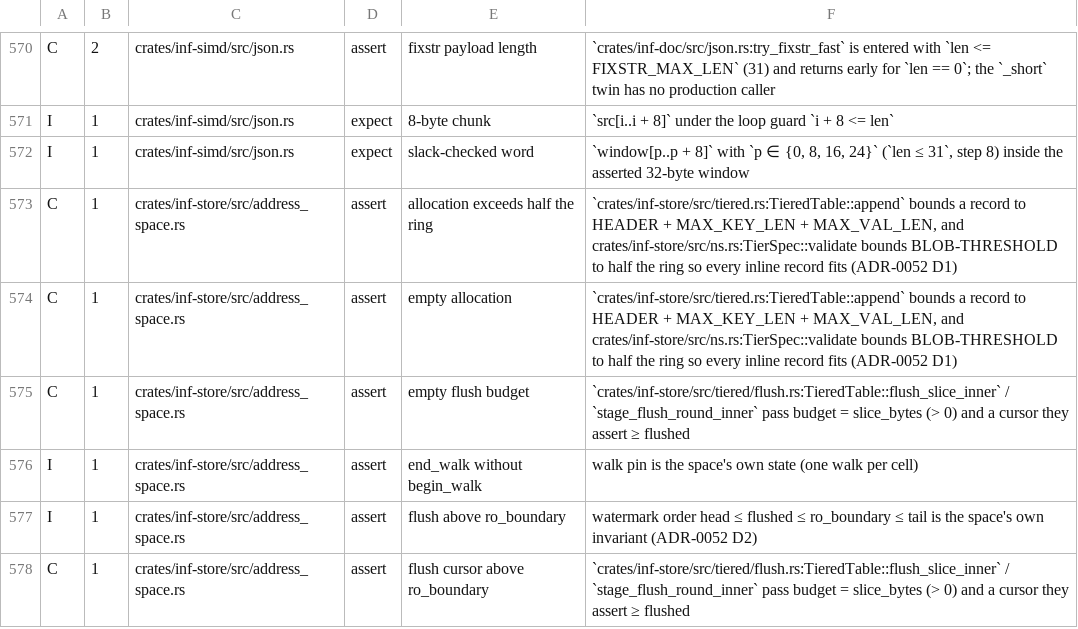
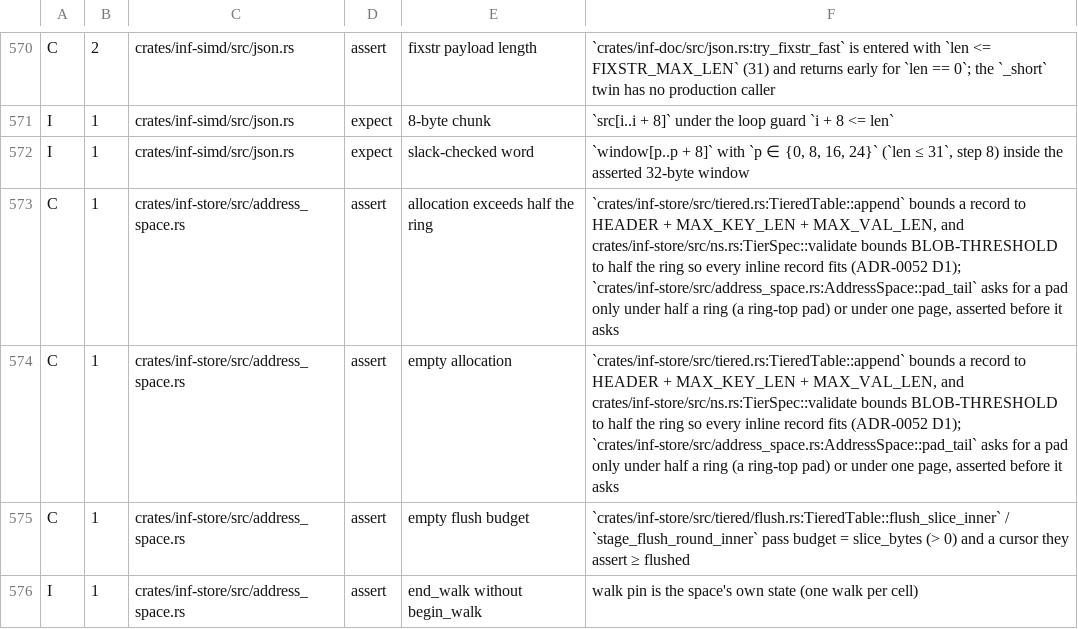
Before and after one commit to kevincaicedo/infinitydb, a TSV file: docs/release-assert-inventory.tsv, drawn as a sheet; only a part is shown, gaps mark what is left out; the shorter side is filled out with more unchanged rows.

Commit message:
store: pad_tail decides on the pad's own prospect; the refusal arms get their tests (WindowFull, the two asserts, the 48-bit End)

```diff
--- a/docs/release-assert-inventory.tsv
+++ b/docs/release-assert-inventory.tsv
@@ -572,4 +572,4 @@ I	1	crates/inf-simd/src/json.rs	expect	8-byte chunk	`src[i..i + 8]` under the lo
 I	1	crates/inf-simd/src/json.rs	expect	slack-checked word	`window[p..p + 8]` with `p ∈ {0, 8, 16, 24}` (`len ≤ 31`, step 8) inside the asserted 32-byte window
-C	1	crates/inf-store/src/address_space.rs	assert	allocation exceeds half the ring	`crates/inf-store/src/tiered.rs:TieredTable::append` bounds a record to HEADER + MAX_KEY_LEN + MAX_VAL_LEN, and crates/inf-store/src/ns.rs:TierSpec::validate bounds BLOB-THRESHOLD to half the ring so every inline record fits (ADR-0052 D1)
-C	1	crates/inf-store/src/address_space.rs	assert	empty allocation	`crates/inf-store/src/tiered.rs:TieredTable::append` bounds a record to HEADER + MAX_KEY_LEN + MAX_VAL_LEN, and crates/inf-store/src/ns.rs:TierSpec::validate bounds BLOB-THRESHOLD to half the ring so every inline record fits (ADR-0052 D1)
+C	1	crates/inf-store/src/address_space.rs	assert	allocation exceeds half the ring	`crates/inf-store/src/tiered.rs:TieredTable::append` bounds a record to HEADER + MAX_KEY_LEN + MAX_VAL_LEN, and crates/inf-store/src/ns.rs:TierSpec::validate bounds BLOB-THRESHOLD to half the ring so every inline record fits (ADR-0052 D1); `crates/inf-store/src/address_space.rs:AddressSpace::pad_tail` asks for a pad only under half a ring (a ring-top pad) or under one page, asserted before it asks
+C	1	crates/inf-store/src/address_space.rs	assert	empty allocation	`crates/inf-store/src/tiered.rs:TieredTable::append` bounds a record to HEADER + MAX_KEY_LEN + MAX_VAL_LEN, and crates/inf-store/src/ns.rs:TierSpec::validate bounds BLOB-THRESHOLD to half the ring so every inline record fits (ADR-0052 D1); `crates/inf-store/src/address_space.rs:AddressSpace::pad_tail` asks for a pad only under half a ring (a ring-top pad) or under one page, asserted before it asks
 C	1	crates/inf-store/src/address_space.rs	assert	empty flush budget	`crates/inf-store/src/tiered/flush.rs:TieredTable::flush_slice_inner` / `stage_flush_round_inner` pass budget = slice_bytes (> 0) and a cursor they assert ≥ flushed
```
Also changed, not shown: 1 other file.
